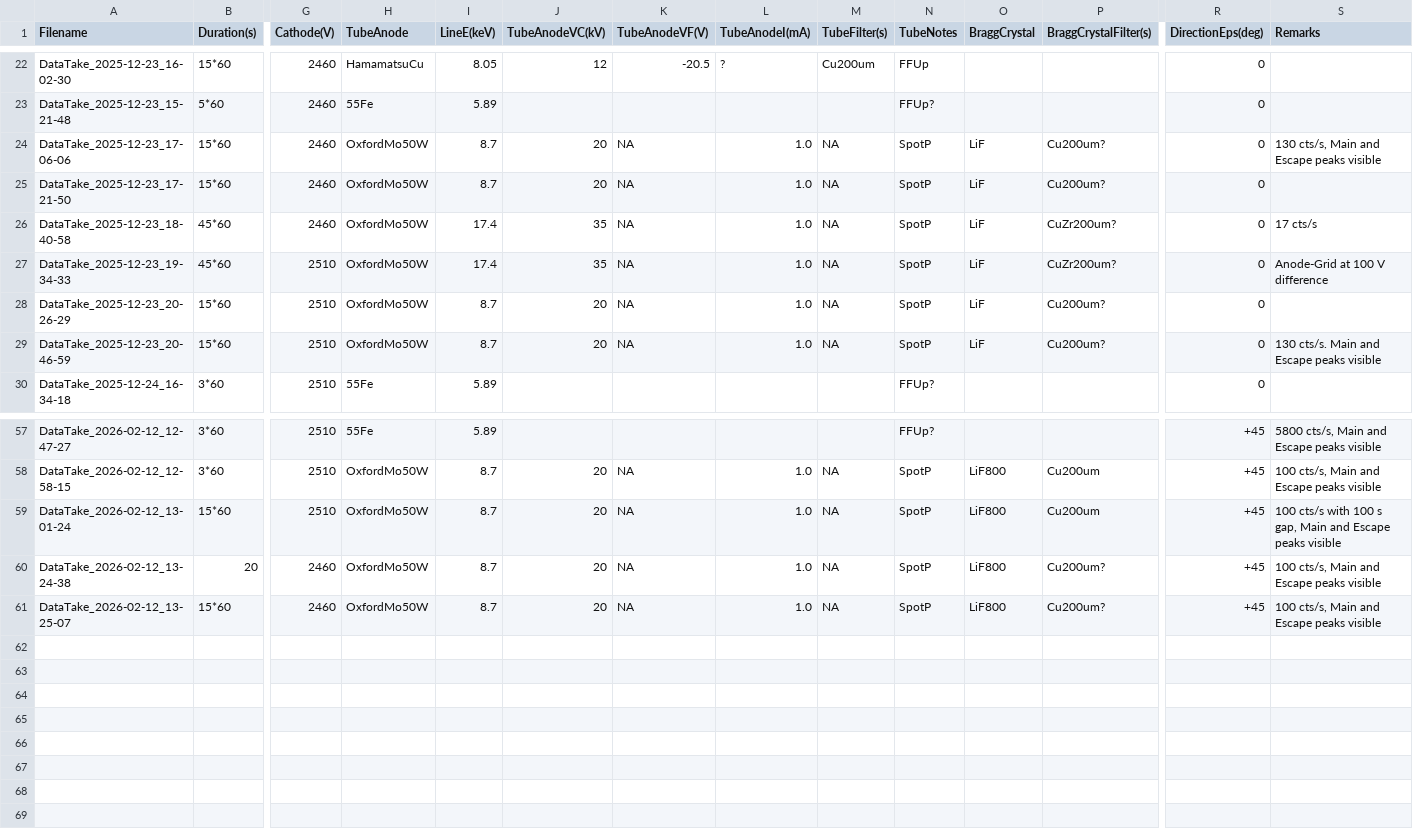
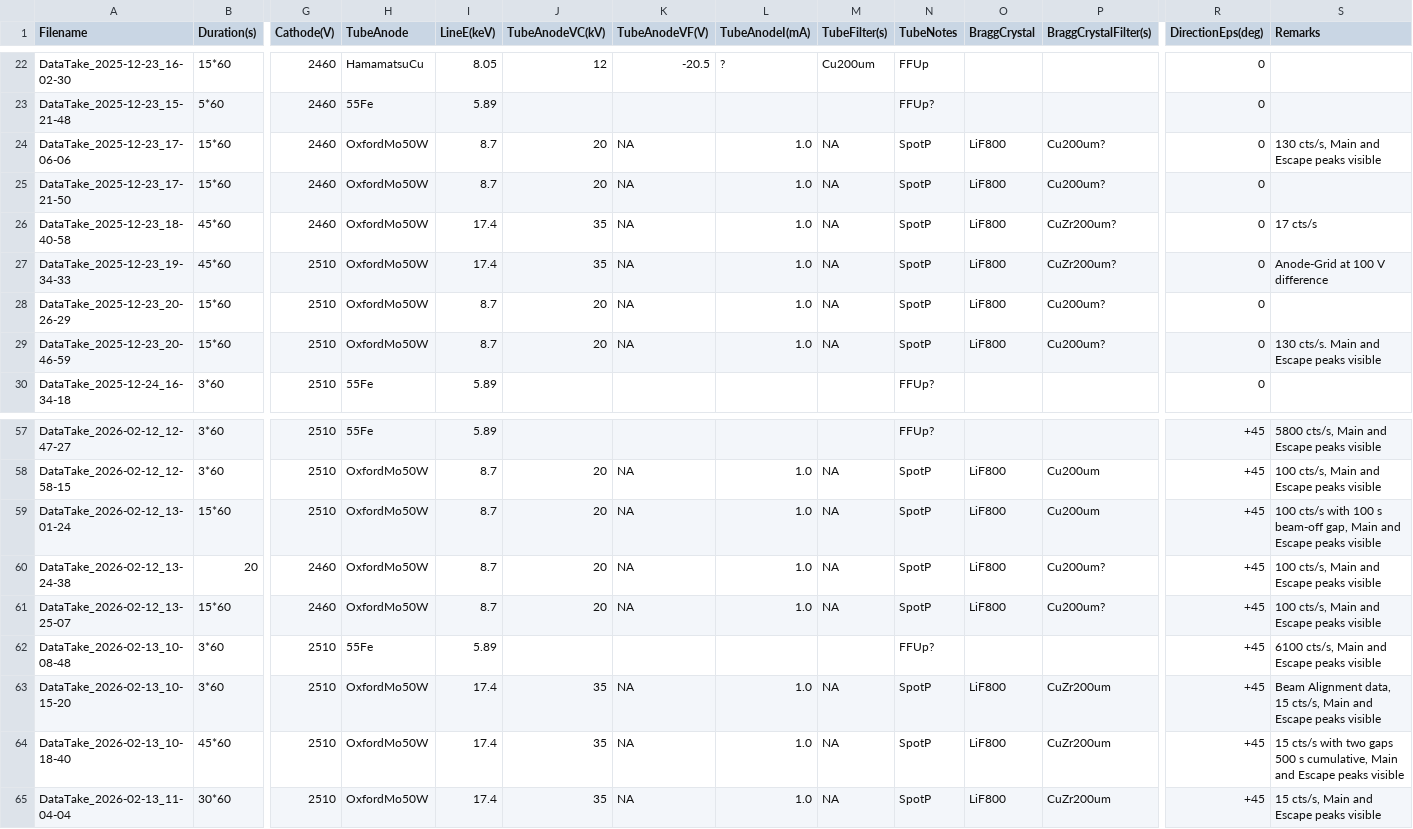
Before and after one commit to hemanth-manikantan/GridPix_2025Dec_IAPS, a CSV file: logs/PrimaryDataSets.csv, drawn as a sheet; only a part is shown, gaps mark what is left out; rows hold the shown columns only; the diff names each change by its address in the sheet, - before the commit and + after, or states it on an @@ line.

Commit message:
log entry

```diff
--- a/logs/PrimaryDataSets.csv
+++ b/logs/PrimaryDataSets.csv
-O24:O29 (BraggCrystal): LiF
+O24:O29 (BraggCrystal): LiF800
-S59 (Remarks): …100 s gap, Main…
+S59 (Remarks): …100 s beam-off gap, Main…
+row 62: DataTake_2026-02-13_10-08-48 | 3*60 | 2510 | 55Fe | 5.89 |  |  |  |  | FFUp? |  |  | +45 | 6100 cts/s, Main and Escape peaks visible
+row 63: DataTake_2026-02-13_10-15-20 | 3*60 | 2510 | OxfordMo50W | 17.4 | 35 | NA | 1.0 | NA | SpotP | LiF800 | CuZr200um | +45 | Beam Alignment data, 15 cts/s, Main and Escape peaks visible
+row 64: DataTake_2026-02-13_10-18-40 | 45*60 | 2510 | OxfordMo50W | 17.4 | 35 | NA | 1.0 | NA | SpotP | LiF800 | CuZr200um | +45 | 15 cts/s with two gaps 500 s cumulative, Main and Escape peaks visible
+row 65: DataTake_2026-02-13_11-04-04 | 30*60 | 2510 | OxfordMo50W | 17.4 | 35 | NA | 1.0 | NA | SpotP | LiF800 | CuZr200um | +45 | 15 cts/s, Main and Escape peaks visible
```
Also changed, not shown: 2 other files.
